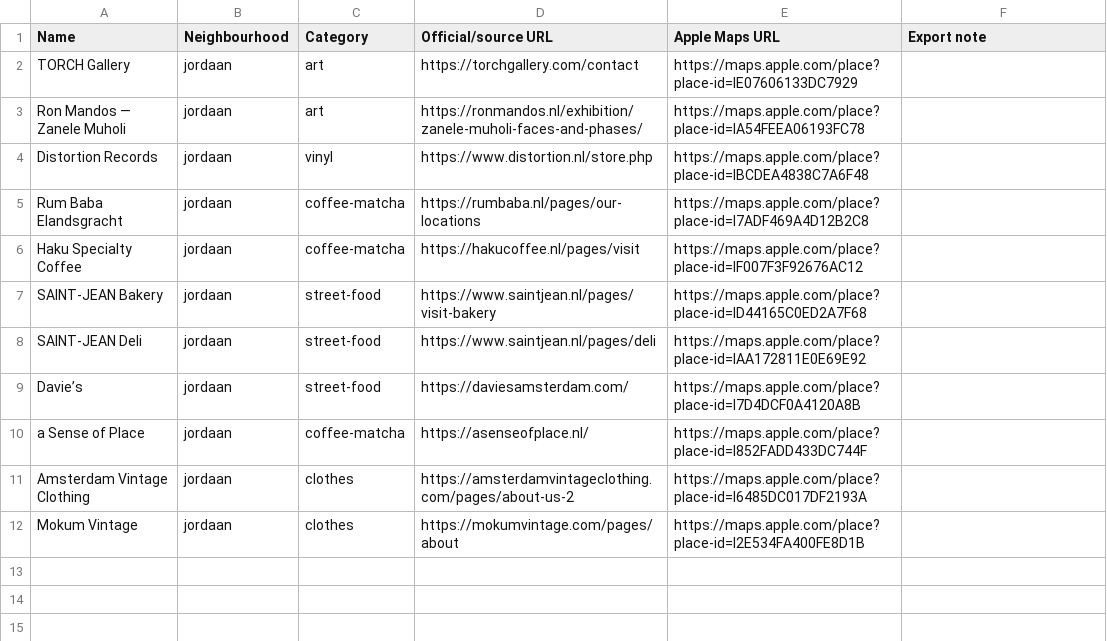
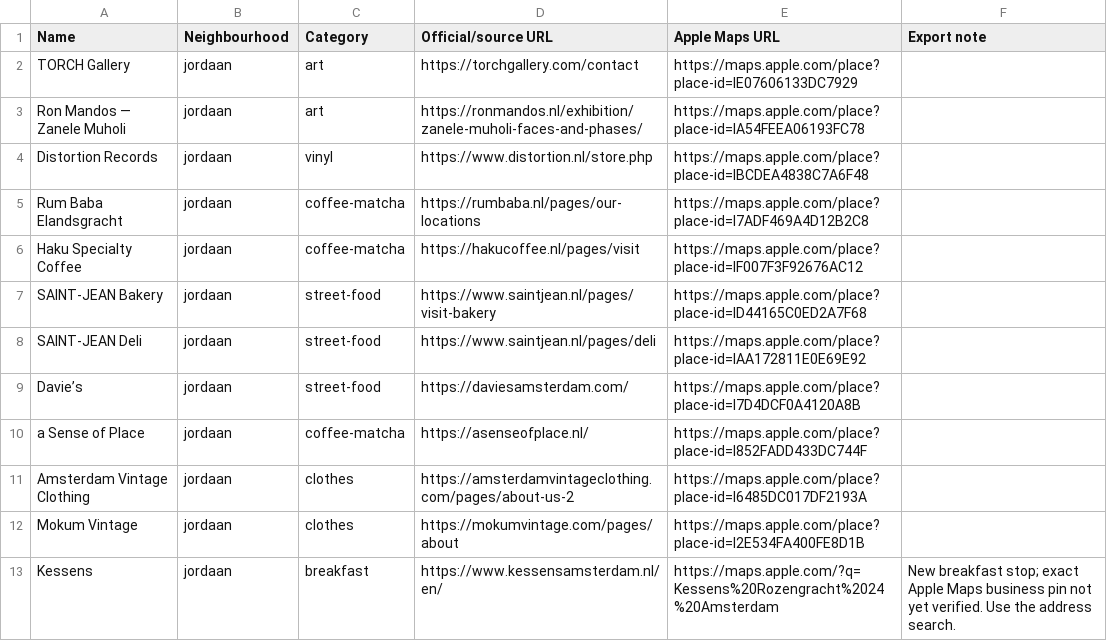
Before and after one commit to romikser/amsterdam-guide, a CSV file: exports/neighbourhoods/jordaan.csv, drawn as a sheet; the diff names each change by its address in the sheet, - before the commit and + after, or states it on an @@ line.

```diff
--- a/exports/neighbourhoods/jordaan.csv
+++ b/exports/neighbourhoods/jordaan.csv
+row 13: Kessens | jordaan | breakfast | https://www.kessensamsterdam.nl/en/ | https://maps.apple.com/?q=Kessens%20Rozengracht%2024%20Amsterdam | New breakfast stop; exact Apple Maps business pin not yet verified. Use the address search.
```
Also changed, not shown: exports/all/amsterdam.csv, exports/google/all/amsterdam.csv, 36 other files.
